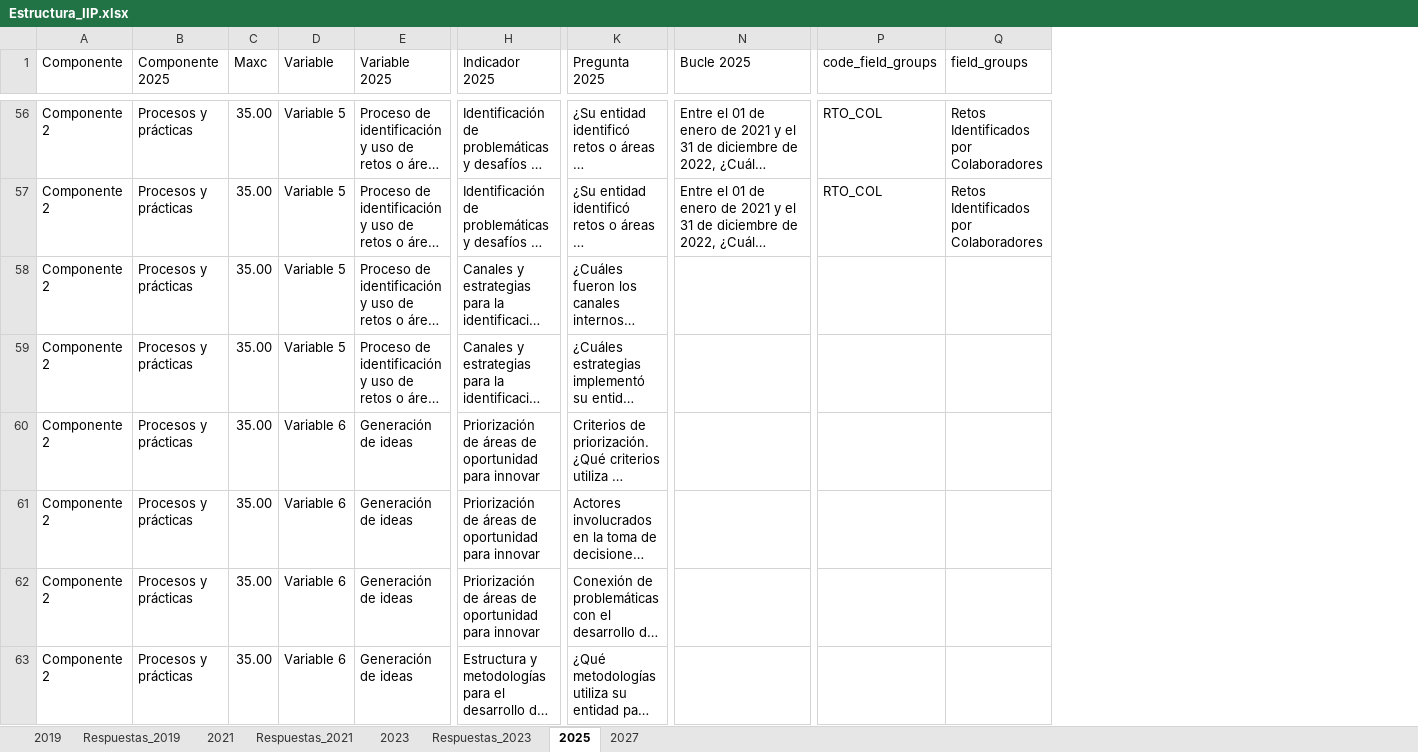
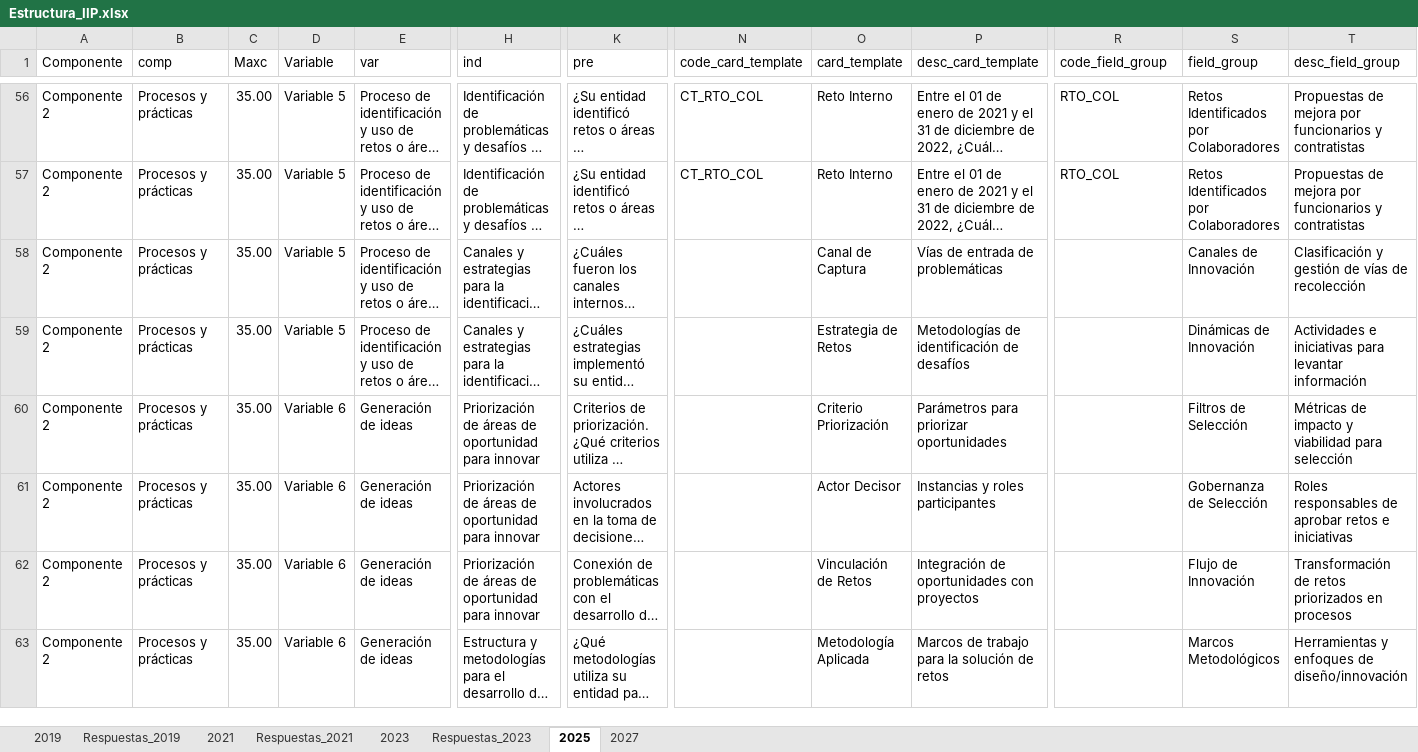
Before and after one commit to labcapitalvd/IIP, an Excel workbook: Persistence/src/populator/pops/jhonatan/Estructura_IIP.xlsx, sheet 2025, drawn as a sheet; only a part is shown, gaps mark what is left out; long unchanged cells end in …; values as stored, in another font and other column widths than the file's, no cell formats; addresses are those after the commit; the diff covers the shown part only; the diff names each change by its address in the sheet, - before the commit and + after, or states it on an @@ line.

```diff
--- a/Persistence/src/populator/pops/jhonatan/Estructura_IIP.xlsx (sheet 2025)
+++ b/Persistence/src/populator/pops/jhonatan/Estructura_IIP.xlsx (sheet 2025)
+column N (code_card_template), rows 56-57: CT_RTO_COL | CT_RTO_COL
+column O (card_template), rows 56-63: Reto Interno | Reto Interno | Canal de Captura | Estrategia de Retos | Criterio Priorización | Actor Decisor | Vinculación de Retos | Metodología Aplicada
+column T (desc_field_group), rows 56-63: Propuestas de mejora por funcionarios y contratistas | Propuestas de mejora por funcionarios y contratistas | Clasificación y gestión de vías de recolección | Actividades e iniciativas para levantar información | Métricas de impacto y viabilidad para selección | Roles responsables de aprobar retos e iniciativas | Transformación de retos priorizados en procesos | Herramientas y enfoques de diseño/innovación
-B1: Componente 2025
+B1: comp
-E1: Variable 2025
+E1: var
-H1: Indicador 2025
+H1: ind
-K1: Pregunta 2025
+K1: pre
-P1: Bucle 2025
+P1: desc_card_template
-R1: code_field_groups
+R1: code_field_group
-S1: field_groups
+S1: field_group
-P58 (desc_card_template): (empty)
+P58 (desc_card_template): Vías de entrada de problemáticas
-S58 (field_group): (empty)
+S58 (field_group): Canales de Innovación
-P59 (desc_card_template): (empty)
+P59 (desc_card_template): Metodologías de identificación de desafíos
-S59 (field_group): (empty)
+S59 (field_group): Dinámicas de Innovación
-P60 (desc_card_template): (empty)
+P60 (desc_card_template): Parámetros para priorizar oportunidades
-S60 (field_group): (empty)
+S60 (field_group): Filtros de Selección
-P61 (desc_card_template): (empty)
+P61 (desc_card_template): Instancias y roles participantes
-S61 (field_group): (empty)
+S61 (field_group): Gobernanza de Selección
-P62 (desc_card_template): (empty)
+P62 (desc_card_template): Integración de oportunidades con proyectos
-S62 (field_group): (empty)
+S62 (field_group): Flujo de Innovación
-P63 (desc_card_template): (empty)
+P63 (desc_card_template): Marcos de trabajo para la solución de retos
-S63 (field_group): (empty)
+S63 (field_group): Marcos Metodológicos
```
Also changed, not shown: 68 edited cells elsewhere in this sheet, sheet 2019, sheet 2021, sheet 2023, cell formats.
